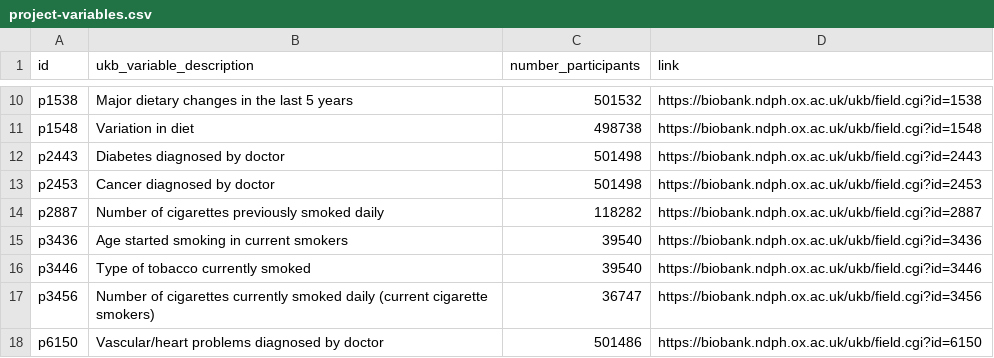
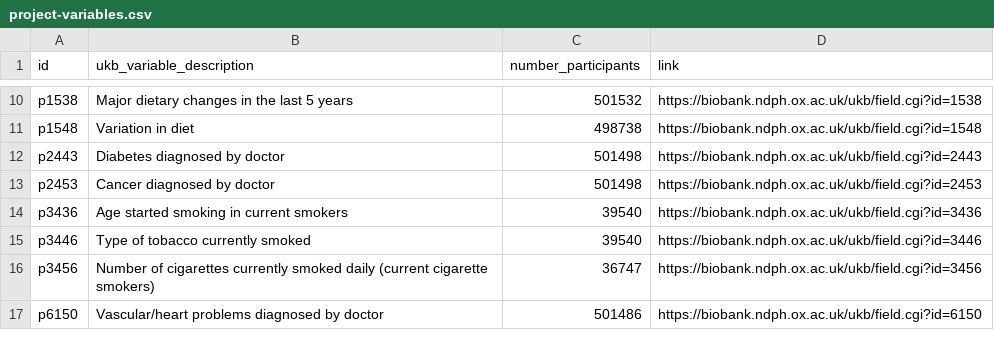
Before and after one commit to steno-aarhus/leha, a CSV file: data-raw/project-variables.csv, drawn as a sheet; only a part is shown, gaps mark what is left out; the diff names each change by its address in the sheet, - before the commit and + after, or states it on an @@ line.

Commit message:
updating proejct variables

```diff
--- a/data-raw/project-variables.csv
+++ b/data-raw/project-variables.csv
-row 14: p2887 | Number of cigarettes previously smoked daily | 118282 | https://biobank.ndph.ox.ac.uk/ukb/field.cgi?id=2887
```
